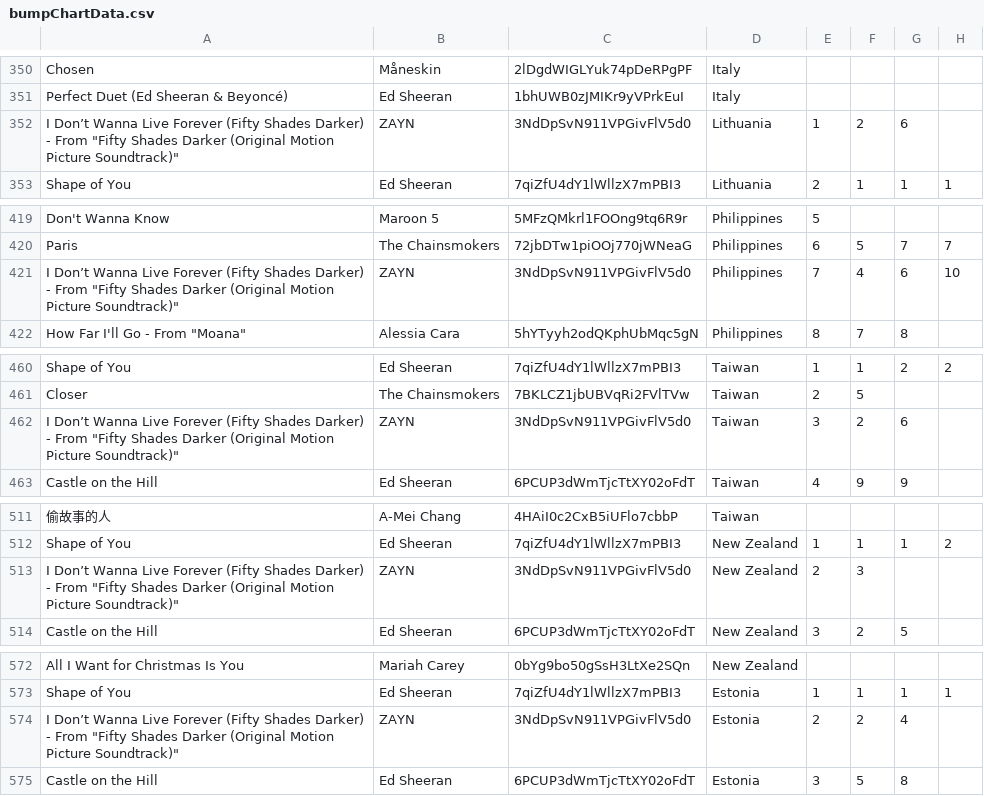
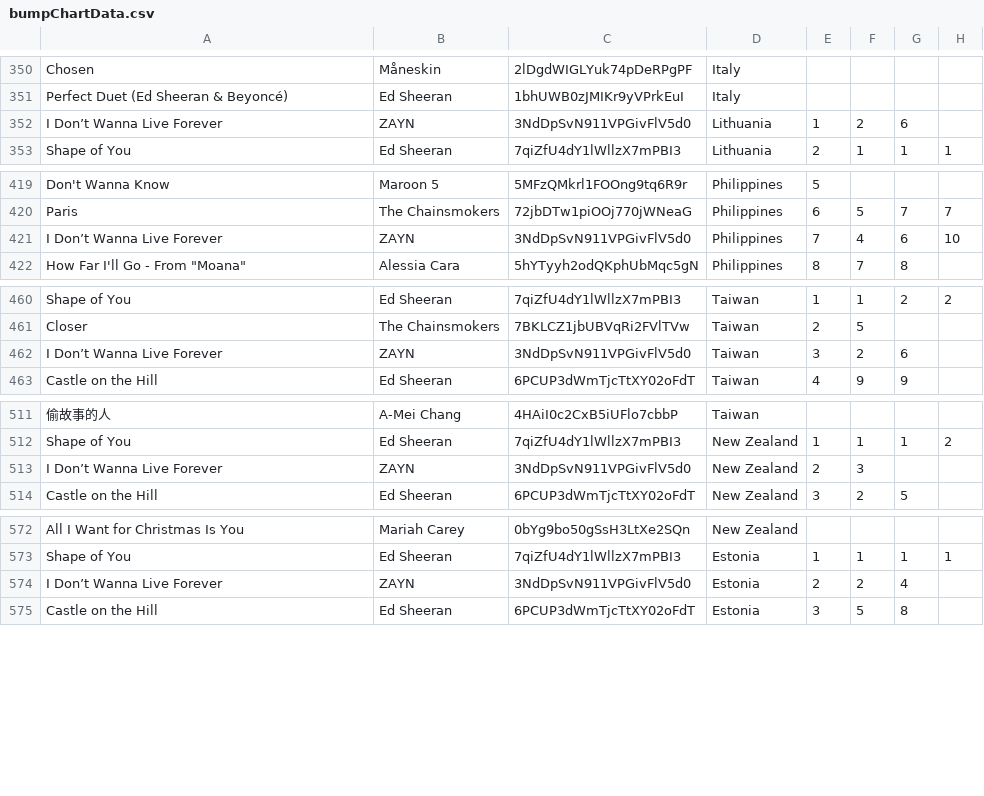
Before and after one commit to Lcbx/Dataviz, a CSV file: Projet/data/bumpChartData.csv, drawn as a sheet; only a part is shown, gaps mark what is left out; the diff covers the shown part only; the diff names each change by its address in the sheet, - before the commit and + after, or states it on an @@ line.

```diff
--- a/Projet/data/bumpChartData.csv
+++ b/Projet/data/bumpChartData.csv
-A352: …Live Forever (Fifty Shades Darker) - From "Fifty Shades Darker (Original Motion Picture Soundtrack)"
+A352: …Live Forever
-A421: …Live Forever (Fifty Shades Darker) - From "Fifty Shades Darker (Original Motion Picture Soundtrack)"
+A421: …Live Forever
-A462: …Live Forever (Fifty Shades Darker) - From "Fifty Shades Darker (Original Motion Picture Soundtrack)"
+A462: …Live Forever
-A513: …Live Forever (Fifty Shades Darker) - From "Fifty Shades Darker (Original Motion Picture Soundtrack)"
+A513: …Live Forever
-A574: …Live Forever (Fifty Shades Darker) - From "Fifty Shades Darker (Original Motion Picture Soundtrack)"
+A574: …Live Forever
```
Also changed, not shown: 2 removed rows and 48 edited cells elsewhere in this file, 3 other files.
